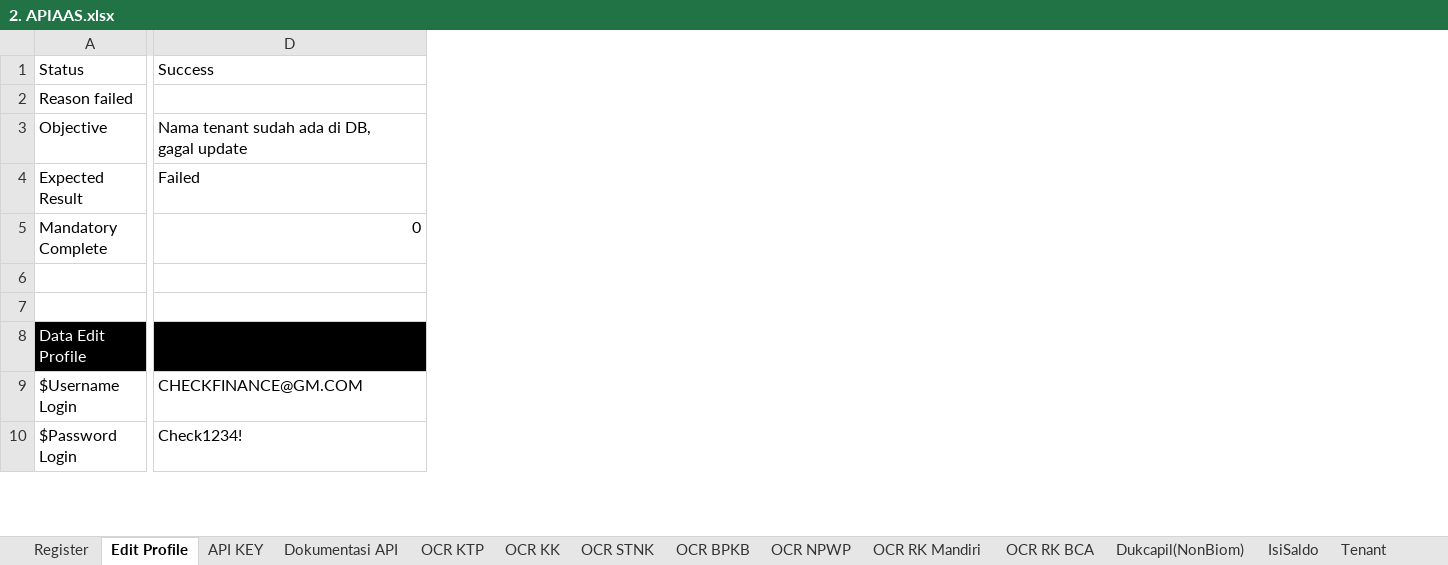
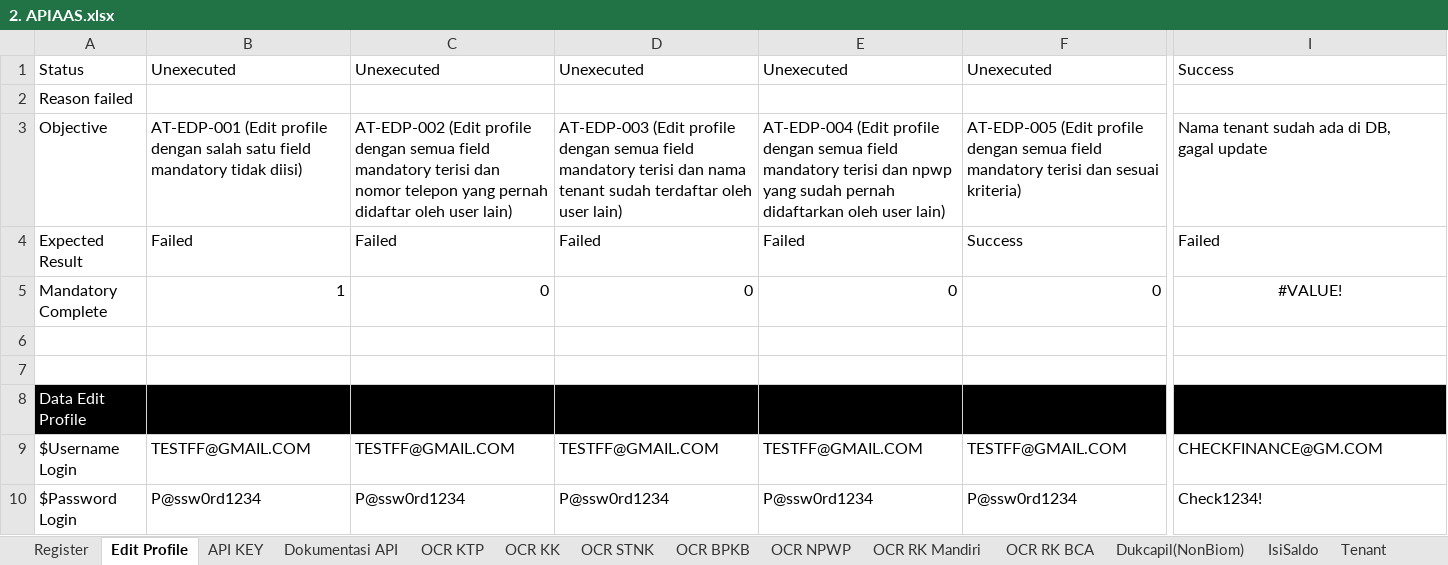
Before and after one commit to qcadins/ATAPIAAS, an Excel workbook: Excel/2. APIAAS.xlsx, sheet Edit Profile, drawn as a sheet; only a part is shown, gaps mark what is left out; values as stored, in another font and other column widths than the file's, no borders; conditional formats not drawn; addresses are those after the commit; the diff covers the shown part only; the diff names each change by its address in the sheet, - before the commit and + after, or states it on an @@ line.

```diff
--- a/Excel/2. APIAAS.xlsx (sheet Edit Profile)
+++ b/Excel/2. APIAAS.xlsx (sheet Edit Profile)
+column B, rows 1-10: Unexecuted |  | AT-EDP-001 (Edit profile dengan salah satu field mandatory tidak diisi) | Failed | 1 |  |  |  | TESTFF@GMAIL.COM | P@ssw0rd1234
+column C, rows 1-10: Unexecuted |  | AT-EDP-002 (Edit profile dengan semua field mandatory terisi dan nomor telepon yang pernah didaftar oleh user lain) | Failed | 0 |  |  |  | TESTFF@GMAIL.COM | P@ssw0rd1234
+column D, rows 1-10: Unexecuted |  | AT-EDP-003 (Edit profile dengan semua field mandatory terisi dan nama tenant sudah terdaftar oleh user lain) | Failed | 0 |  |  |  | TESTFF@GMAIL.COM | P@ssw0rd1234
+column E, rows 1-10: Unexecuted |  | AT-EDP-004 (Edit profile dengan semua field mandatory terisi dan npwp yang sudah pernah didaftarkan oleh user lain) | Failed | 0 |  |  |  | TESTFF@GMAIL.COM | P@ssw0rd1234
+column F, rows 1-10: Unexecuted |  | AT-EDP-005 (Edit profile dengan semua field mandatory terisi dan sesuai kriteria) | Success | 0 |  |  |  | TESTFF@GMAIL.COM | P@ssw0rd1234
-I5: 0
+I5: #VALUE!
-I5 alignment: right
+I5 alignment: center
```
Also changed, not shown: 2 edited cells elsewhere in this sheet, sheet Register, sheet ChangePassword, sheet Coupon, sheet API KEY, formulas that keep their value, 15 other files.
